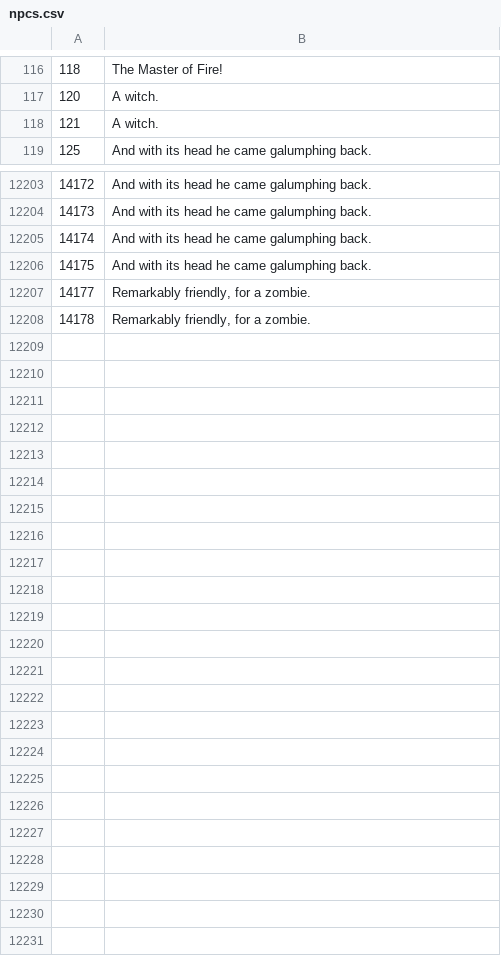
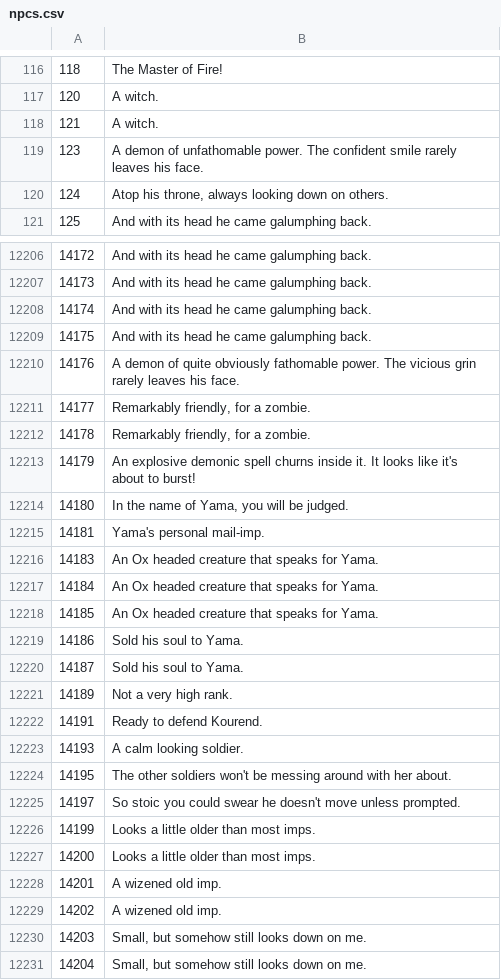
Before and after one commit to broduer/osrs-examines, a CSV file: npcs.csv, drawn as a sheet; only a part is shown, gaps mark what is left out; addresses are those after the commit; the diff covers the shown part only; the diff names each change by its address in the sheet, - before the commit and + after, or states it on an @@ line.

```diff
--- a/npcs.csv
+++ b/npcs.csv
+row 119: 123 | A demon of unfathomable power. The confident smile rarely leaves his face.
+row 120: 124 | Atop his throne, always looking down on others.
@@ column A renumbered between rows 12210 and 12211 @@
-B12210: Remarkably friendly, for a zombie.
+B12210: A demon of quite obviously fathomable power. The vicious grin rarely leaves his face.
+row 12212: 14178 | Remarkably friendly, for a zombie.
+row 12213: 14179 | An explosive demonic spell churns inside it. It looks like it's about to burst!
+row 12214: 14180 | In the name of Yama, you will be judged.
+row 12215: 14181 | Yama's personal mail-imp.
+row 12216: 14183 | An Ox headed creature that speaks for Yama.
+row 12217: 14184 | An Ox headed creature that speaks for Yama.
+row 12218: 14185 | An Ox headed creature that speaks for Yama.
+row 12219: 14186 | Sold his soul to Yama.
+row 12220: 14187 | Sold his soul to Yama.
+row 12221: 14189 | Not a very high rank.
+row 12222: 14191 | Ready to defend Kourend.
+row 12223: 14193 | A calm looking soldier.
+row 12224: 14195 | The other soldiers won't be messing around with her about.
+row 12225: 14197 | So stoic you could swear he doesn't move unless prompted.
+row 12226: 14199 | Looks a little older than most imps.
+row 12227: 14200 | Looks a little older than most imps.
+row 12228: 14201 | A wizened old imp.
+row 12229: 14202 | A wizened old imp.
+row 12230: 14203 | Small, but somehow still looks down on me.
+row 12231: 14204 | Small, but somehow still looks down on me.
```
Also changed, not shown: 1 added row elsewhere in this file, objs.csv, 1 other file.
